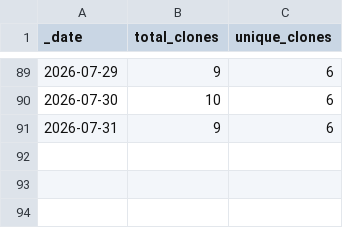
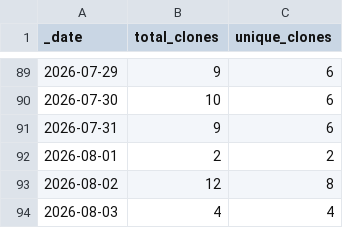
Before and after one commit to somyabhalani/airsign, a CSV file: traffic/clones.csv, drawn as a sheet; only a part is shown, gaps mark what is left out.

```diff
--- a/traffic/clones.csv
+++ b/traffic/clones.csv
@@ -91 +91,4 @@ _date,total_clones,unique_clones
 2026-07-31,9,6
+2026-08-01,2,2
+2026-08-02,12,8
+2026-08-03,4,4
```
Also changed, not shown: traffic/views.csv, 1 other file.
